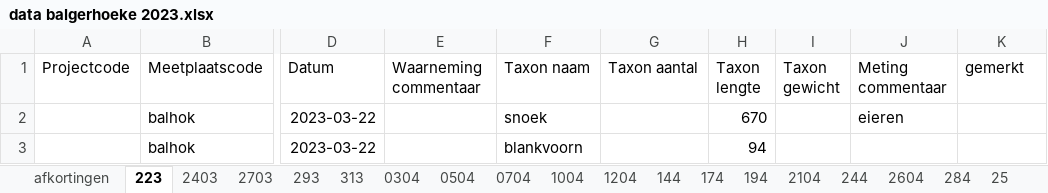
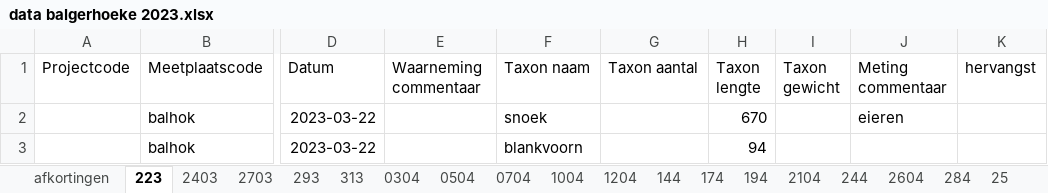
Before and after one commit to inbo/rapport-akl-vispasseerbaarheid, an Excel workbook: data/extern/verwerkt_in_excel/data balgerhoeke 2023.xlsx, sheet 223, drawn as a sheet; only a part is shown, gaps mark what is left out; values as stored, in another font and other column widths than the file's, no borders; the diff names each change by its address in the sheet, - before the commit and + after, or states it on an @@ line.

Commit message:
change gemerkt to hervangst for second and third tab

```diff
--- a/data/extern/verwerkt_in_excel/data balgerhoeke 2023.xlsx (sheet 223)
+++ b/data/extern/verwerkt_in_excel/data balgerhoeke 2023.xlsx (sheet 223)
-K1: gemerkt
+K1: hervangst
```
Also changed, not shown: sheet 2403.
